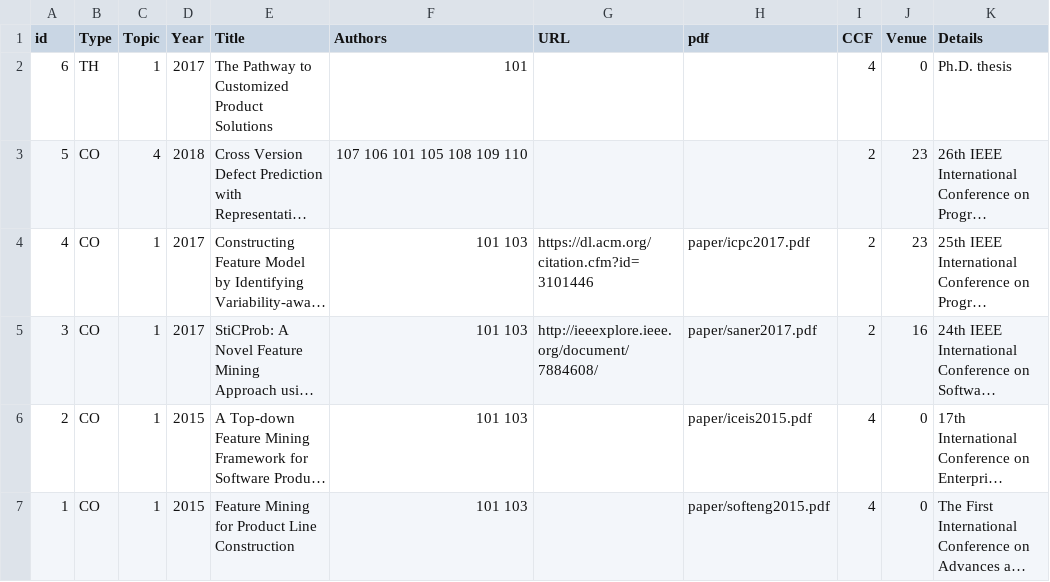
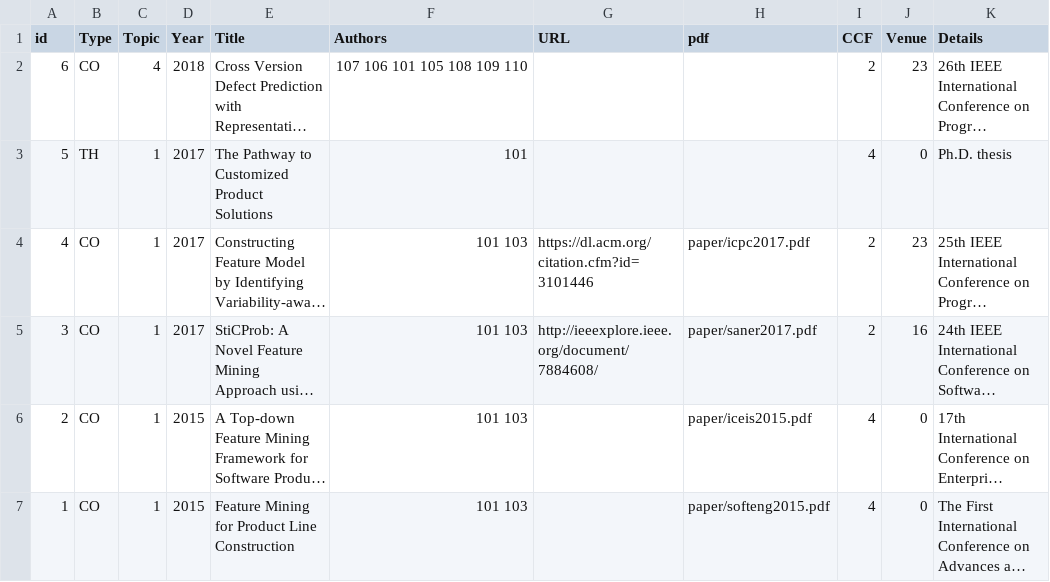
Before and after one commit to csytang/host, a CSV file: research/publication/csv_file/Publications.csv, drawn as a sheet; long unchanged cells end in …; removed rows and columns are numbered as before the commit, all else as after; the diff names each change by its address in the sheet, - before the commit and + after, or states it on an @@ line.

Commit message:
update

```diff
--- a/research/publication/csv_file/Publications.csv
+++ b/research/publication/csv_file/Publications.csv
-row 2: 6 | TH | 1 | 2017 | The Pathway to Customized Product Solutions | 101 |  |  | 4 | 0 | Ph.D. thesis
-A2 (id): 5
+A2 (id): 6
+row 3: 5 | TH | 1 | 2017 | The Pathway to Customized Product Solutions | 101 |  |  | 4 | 0 | Ph.D. thesis
```
